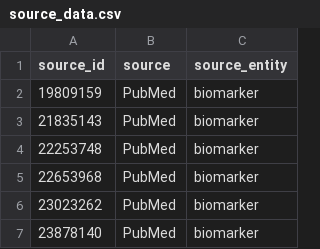
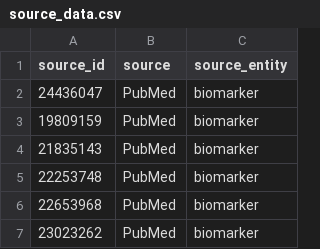
Before and after one commit to sigven/literatureVault, a CSV file: data-raw/source_data.csv, drawn as a sheet; only a part is shown; the shorter side is filled out with more unchanged rows.

```diff
--- a/data-raw/source_data.csv
+++ b/data-raw/source_data.csv
@@ -1,2 +1,3 @@
 source_id,source,source_entity
+24436047,PubMed,biomarker
 19809159,PubMed,biomarker
```
Also changed, not shown: 1 other file.
